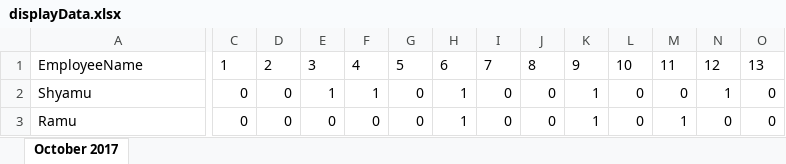
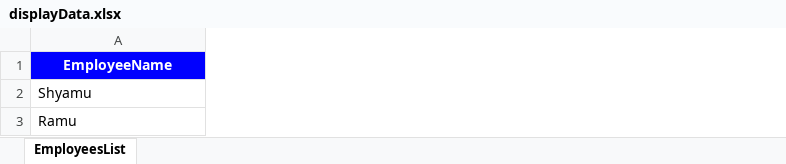
Before and after one commit to sinfull1/TimeSheet, an Excel workbook: displayData.xlsx, sheet EmployeesList, drawn as a sheet; only a part is shown, gaps mark what is left out; values as stored, in another font and other column widths than the file's, no borders; the diff covers the shown part only; the diff names each change by its address in the sheet, - before the commit and + after, or states it on an @@ line.

```diff
--- a/displayData.xlsx (sheet EmployeesList)
+++ b/displayData.xlsx (sheet EmployeesList)
-sheet tab: October 2017
+sheet tab: EmployeesList
-column C (1), rows 2-3: 0 | 0
-column D (2), rows 2-3: 0 | 0
-column E (3), rows 2-3: 1 | 0
-column F (4), rows 2-3: 1 | 0
-column G (5), rows 2-3: 0 | 0
-column H (6), rows 2-3: 1 | 1
-column I (7), rows 2-3: 0 | 0
-column J (8), rows 2-3: 0 | 0
-column K (9), rows 2-3: 1 | 1
-column L (10), rows 2-3: 0 | 0
-column M (11), rows 2-3: 0 | 1
-column N (12), rows 2-3: 1 | 0
-column O (13), rows 2-3: 0 | 0
@@ A1 fill: none → #0000FF, bold: off → on, text colour: black → #FFFFFF, alignment: left → center @@
```
Also changed, not shown: 22 removed columns, 1 edited cell and cell formats elsewhere in this sheet, 1 other file.
